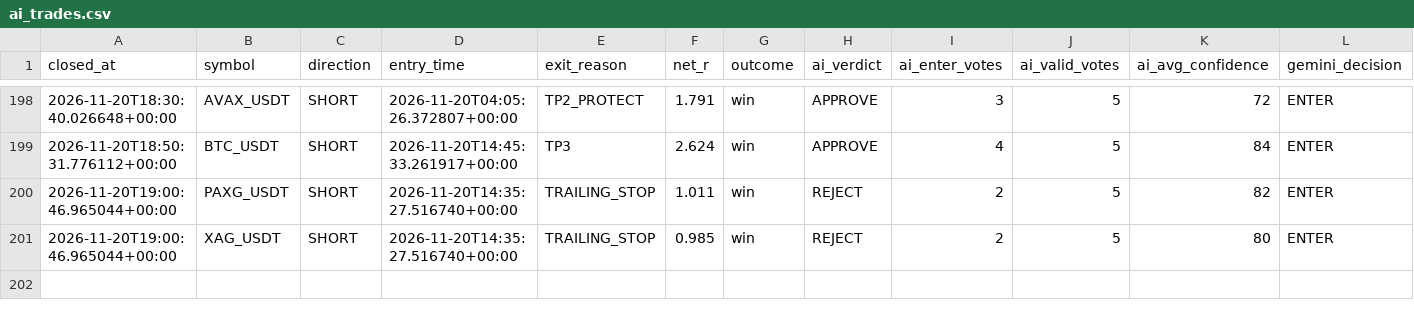
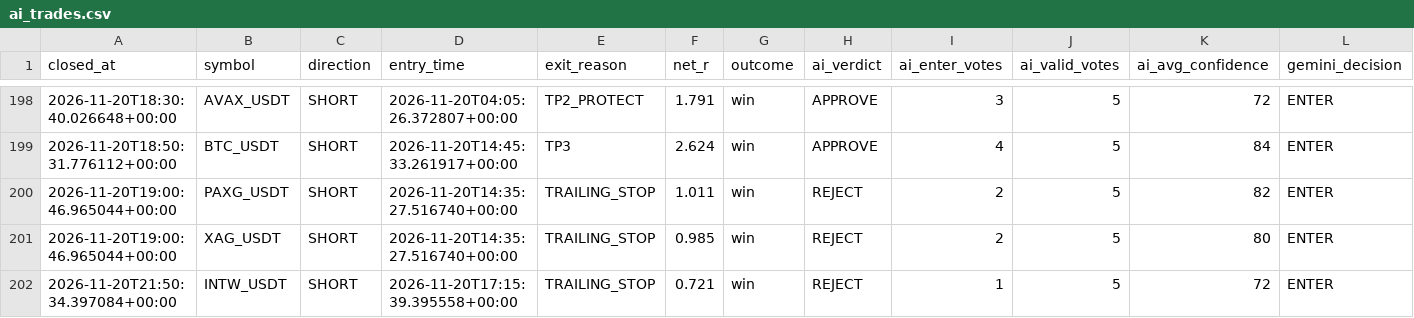
Before and after one commit to wjdtks255-lgtm/Gateio_signal, a CSV file: ai_trades.csv, drawn as a sheet; only a part is shown, gaps mark what is left out; rows hold the shown columns only; the diff names each change by its address in the sheet, - before the commit and + after, or states it on an @@ line.

```diff
--- a/ai_trades.csv
+++ b/ai_trades.csv
+row 202: 2026-11-20T21:50:34.397084+00:00 | INTW_USDT | SHORT | 2026-11-20T17:15:39.395558+00:00 | TRAILING_STOP | 0.721 | win | REJECT | 1 | 5 | 72 | ENTER
```
Also changed, not shown: trades.csv, trades_audit.csv, 1 other file.
